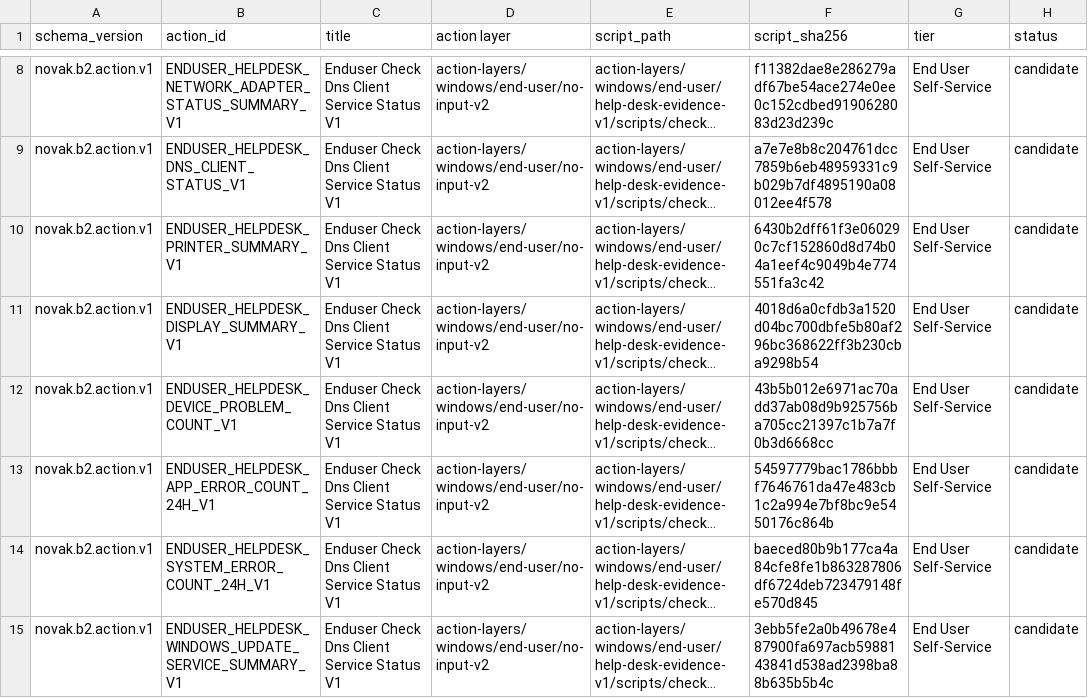
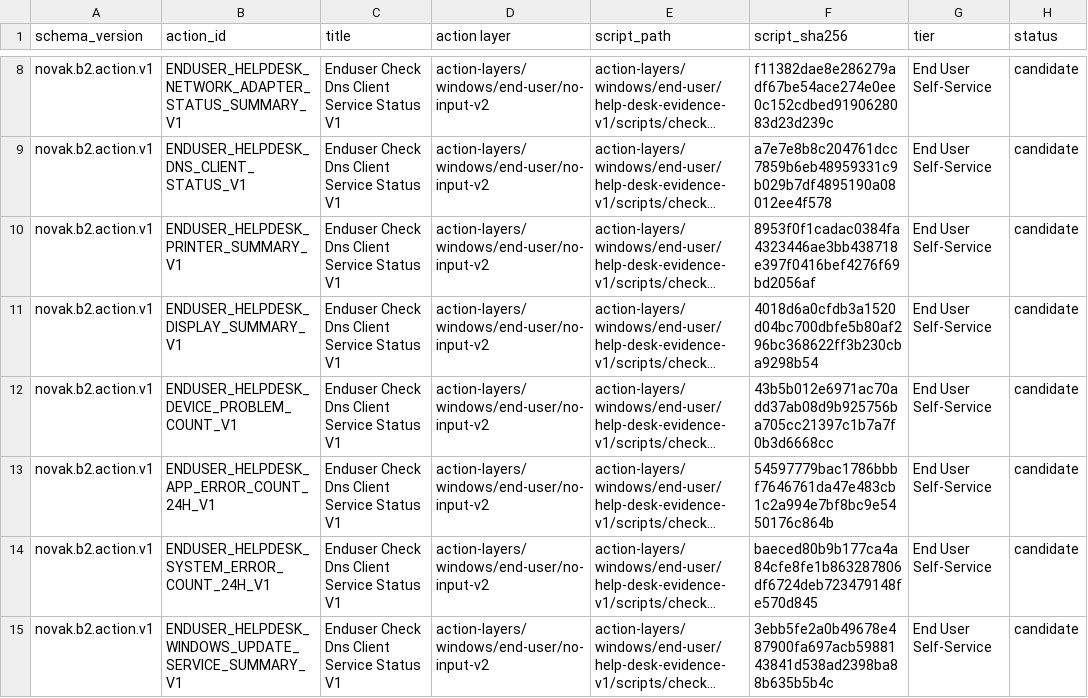
Before and after one commit to novakprotocol/novak-b2-action-catalog, a CSV file: action-layers/windows/end-user/help-desk-evidence-v1/manifest.help-desk-evidence-v1.csv, drawn as a sheet; only a part is shown, gaps mark what is left out; long unchanged cells end in …; the diff names each change by its address in the sheet, - before the commit and + after, or states it on an @@ line.

Commit message:
Repair help desk printer evidence summary

```diff
--- a/action-layers/windows/end-user/help-desk-evidence-v1/manifest.help-desk-evidence-v1.csv
+++ b/action-layers/windows/end-user/help-desk-evidence-v1/manifest.help-desk-evidence-v1.csv
-F10 (script_sha256): 6430b2dff61f3e060290c7cf152860d8d74b04a1eef4c9049b4e774551fa3c42
+F10 (script_sha256): 8953f0f1cadac0384fa4323446ae3bb438718e397f0416bef4276f69bd2056af
```
Also changed, not shown: 4 other files.
